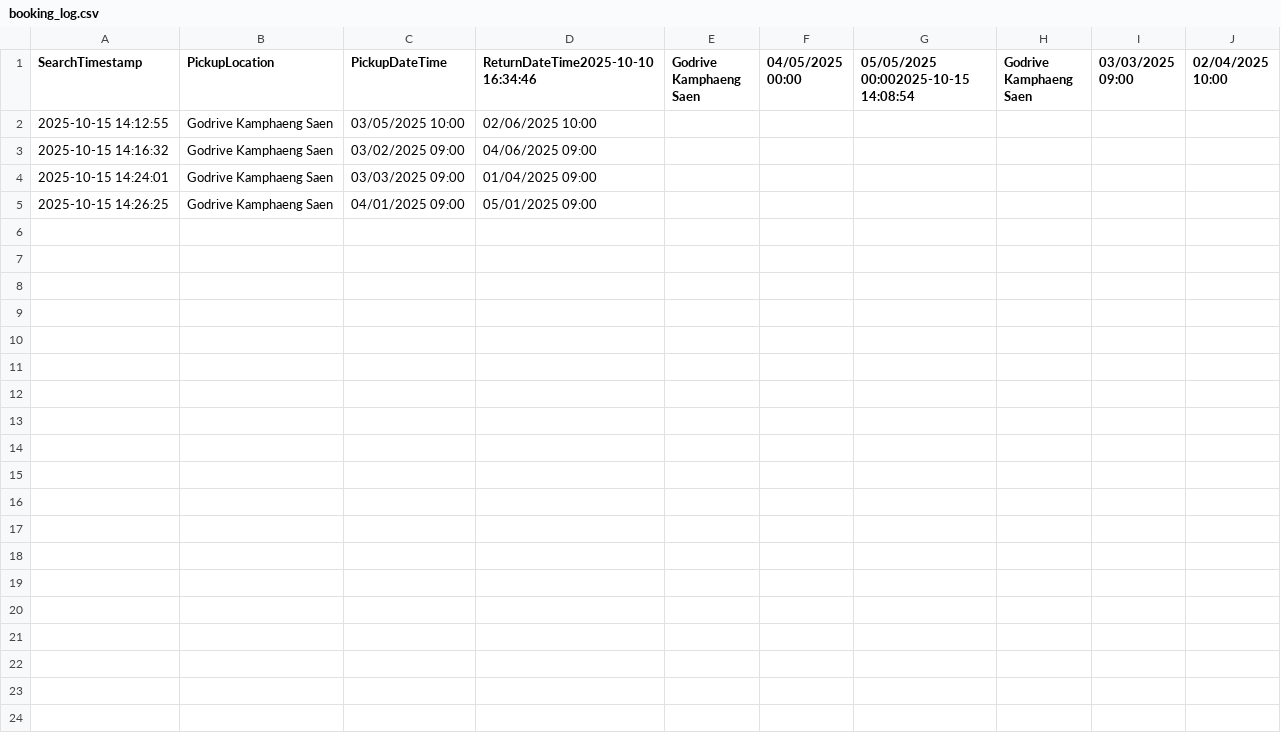
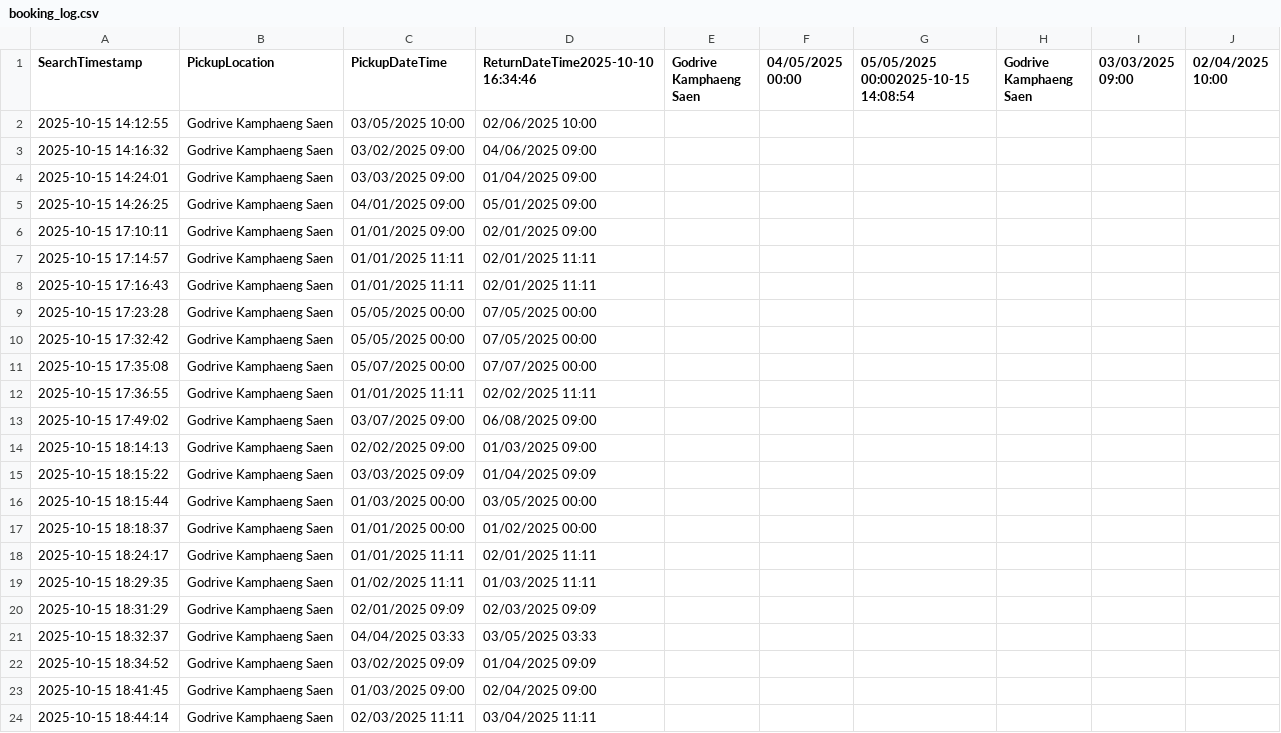
Before and after one commit to phuwanat48/GoDrive, a CSV file: File/booking_log.csv, drawn as a sheet; only a part is shown; the diff covers the shown part only; the diff names each change by its address in the sheet, - before the commit and + after, or states it on an @@ line.

```diff
--- a/File/booking_log.csv
+++ b/File/booking_log.csv
+row 6: 2025-10-15 17:10:11 | Godrive Kamphaeng Saen | 01/01/2025 09:00 | 02/01/2025 09:00
+row 7: 2025-10-15 17:14:57 | Godrive Kamphaeng Saen | 01/01/2025 11:11 | 02/01/2025 11:11
+row 8: 2025-10-15 17:16:43 | Godrive Kamphaeng Saen | 01/01/2025 11:11 | 02/01/2025 11:11
+row 9: 2025-10-15 17:23:28 | Godrive Kamphaeng Saen | 05/05/2025 00:00 | 07/05/2025 00:00
+row 10: 2025-10-15 17:32:42 | Godrive Kamphaeng Saen | 05/05/2025 00:00 | 07/05/2025 00:00
+row 11: 2025-10-15 17:35:08 | Godrive Kamphaeng Saen | 05/07/2025 00:00 | 07/07/2025 00:00
+row 12: 2025-10-15 17:36:55 | Godrive Kamphaeng Saen | 01/01/2025 11:11 | 02/02/2025 11:11
+row 13: 2025-10-15 17:49:02 | Godrive Kamphaeng Saen | 03/07/2025 09:00 | 06/08/2025 09:00
+row 14: 2025-10-15 18:14:13 | Godrive Kamphaeng Saen | 02/02/2025 09:00 | 01/03/2025 09:00
+row 15: 2025-10-15 18:15:22 | Godrive Kamphaeng Saen | 03/03/2025 09:09 | 01/04/2025 09:09
+row 16: 2025-10-15 18:15:44 | Godrive Kamphaeng Saen | 01/03/2025 00:00 | 03/05/2025 00:00
+row 17: 2025-10-15 18:18:37 | Godrive Kamphaeng Saen | 01/01/2025 00:00 | 01/02/2025 00:00
+row 18: 2025-10-15 18:24:17 | Godrive Kamphaeng Saen | 01/01/2025 11:11 | 02/01/2025 11:11
+row 19: 2025-10-15 18:29:35 | Godrive Kamphaeng Saen | 01/02/2025 11:11 | 01/03/2025 11:11
+row 20: 2025-10-15 18:31:29 | Godrive Kamphaeng Saen | 02/01/2025 09:09 | 02/03/2025 09:09
+row 21: 2025-10-15 18:32:37 | Godrive Kamphaeng Saen | 04/04/2025 03:33 | 03/05/2025 03:33
+row 22: 2025-10-15 18:34:52 | Godrive Kamphaeng Saen | 03/02/2025 09:09 | 01/04/2025 09:09
+row 23: 2025-10-15 18:41:45 | Godrive Kamphaeng Saen | 01/03/2025 09:00 | 02/04/2025 09:00
+row 24: 2025-10-15 18:44:14 | Godrive Kamphaeng Saen | 02/03/2025 11:11 | 03/04/2025 11:11
```
Also changed, not shown: 28 added rows elsewhere in this file, File/personal.csv, 30 other files.
